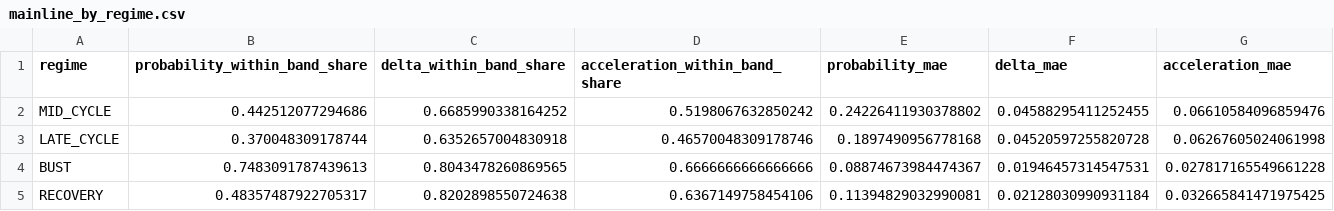
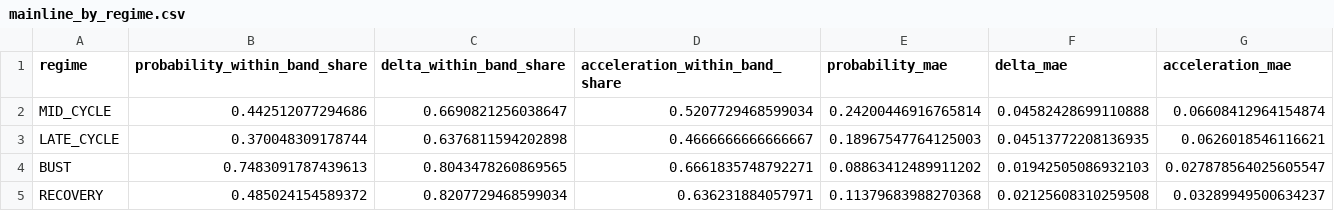
Before and after one commit to yutaofr/qqq-buyer-monitor, a CSV file: artifacts/regime_process_panorama_rebench/mainline_by_regime.csv, drawn as a sheet.

```diff
--- a/artifacts/regime_process_panorama_rebench/mainline_by_regime.csv
+++ b/artifacts/regime_process_panorama_rebench/mainline_by_regime.csv
@@ -1,5 +1,5 @@
 regime,probability_within_band_share,delta_within_band_share,acceleration_within_band_share,probability_mae,delta_mae,acceleration_mae
-MID_CYCLE,0.442512077294686,0.6685990338164252,0.5198067632850242,0.24226411930378802,0.04588295411252455,0.06610584096859476
-LATE_CYCLE,0.370048309178744,0.6352657004830918,0.46570048309178746,0.1897490956778168,0.04520597255820728,0.06267605024061998
-BUST,0.7483091787439613,0.8043478260869565,0.6666666666666666,0.08874673984474367,0.01946457314547531,0.027817165549661228
-RECOVERY,0.48357487922705317,0.8202898550724638,0.6367149758454106,0.11394829032990081,0.02128030990931184,0.032665841471975425
+MID_CYCLE,0.442512077294686,0.6690821256038647,0.5207729468599034,0.24200446916765814,0.04582428699110888,0.06608412964154874
+LATE_CYCLE,0.370048309178744,0.6376811594202898,0.4666666666666667,0.18967547764125003,0.04513772208136935,0.0626018546116621
+BUST,0.7483091787439613,0.8043478260869565,0.6661835748792271,0.08863412489911202,0.01942505086932103,0.027878564025605547
+RECOVERY,0.485024154589372,0.8207729468599034,0.636231884057971,0.11379683988270368,0.02125608310259508,0.03289949500634237
```
Also changed, not shown: artifacts/regime_process_panorama_rebench/mainline_windows.csv, artifacts/stabilizer_release_forensics/mainline_2023_recovery/failure_rows.csv, 8 other files.
